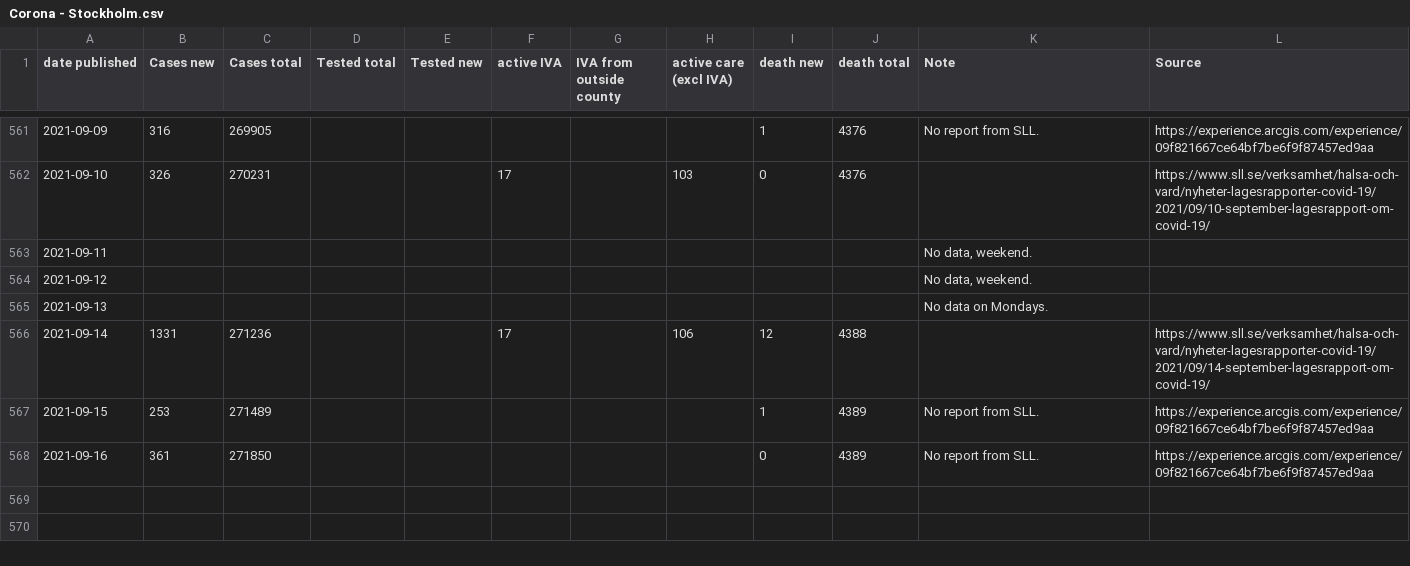
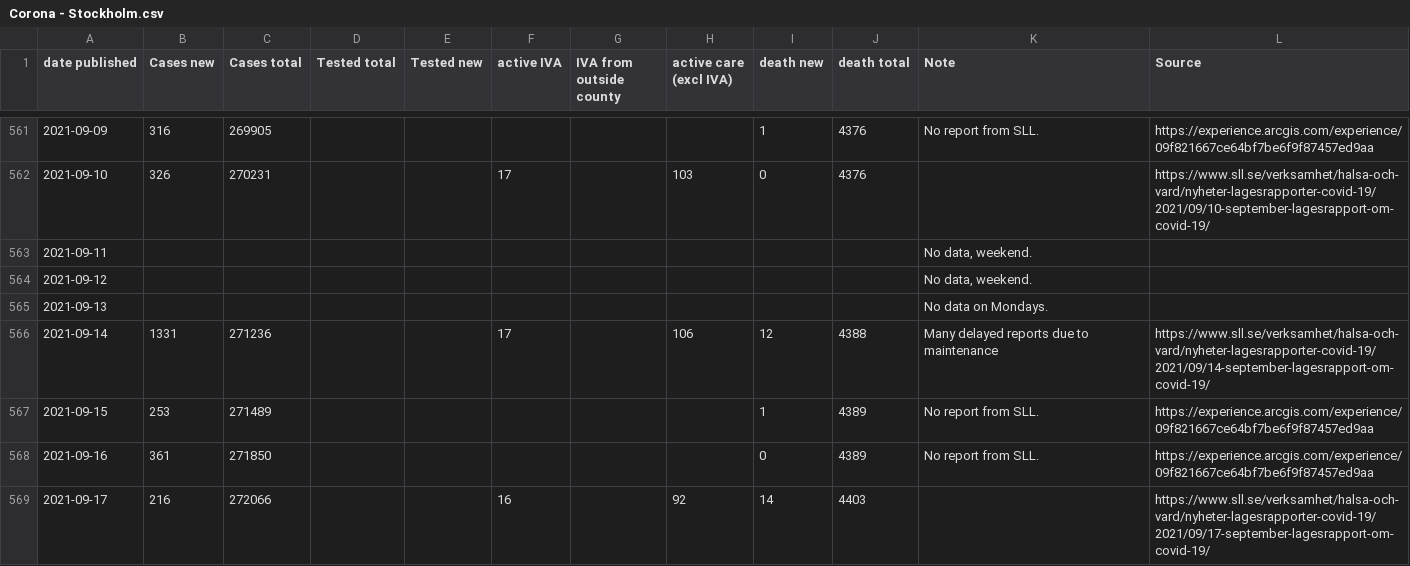
Before and after one commit to mrunesson/covid-19, a CSV file: Corona - Stockholm.csv, drawn as a sheet; only a part is shown, gaps mark what is left out.

Commit message:
Added 2021-09-17

```diff
--- a/Corona - Stockholm.csv
+++ b/Corona - Stockholm.csv
@@ -565,4 +565,5 @@ date published,Cases new,Cases total,Tested total,Tested new,active IVA,IVA from
 2021-09-13,,,,,,,,,,No data on Mondays.,
-2021-09-14,1331,271236,,,17,,106,12,4388,,https://www.sll.se/verksamhet/halsa-och-vard/nyheter-lagesrapporter-covid-19/2021/09/14-september-lagesrapport-om-covid-19/
+2021-09-14,1331,271236,,,17,,106,12,4388,Many delayed reports due to maintenance,https://www.sll.se/verksamhet/halsa-och-vard/nyheter-lagesrapporter-covid-19/2021/09/14-september-lagesrapport-om-covid-19/
 2021-09-15,253,271489,,,,,,1,4389,No report from SLL.,https://experience.arcgis.com/experience/09f821667ce64bf7be6f9f87457ed9aa
 2021-09-16,361,271850,,,,,,0,4389,No report from SLL.,https://experience.arcgis.com/experience/09f821667ce64bf7be6f9f87457ed9aa
+2021-09-17,216,272066,,,16,,92,14,4403,,https://www.sll.se/verksamhet/halsa-och-vard/nyheter-lagesrapporter-covid-19/2021/09/17-september-lagesrapport-om-covid-19/
```
